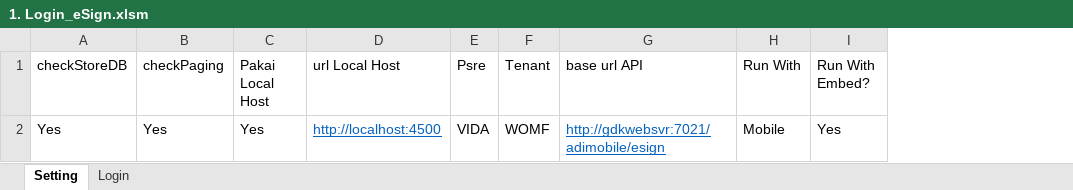
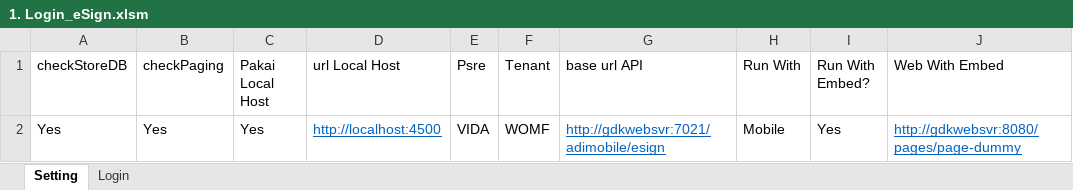
Before and after one commit to qcadins/ATeSign, an Excel workbook: 1. Login_eSign.xlsm, sheet Setting, drawn as a sheet; values as stored, in another font and other column widths than the file's, no borders; the diff names each change by its address in the sheet, - before the commit and + after, or states it on an @@ line.

Commit message:
ATEENDIGO - EmbedView

```diff
--- a/1. Login_eSign.xlsm (sheet Setting)
+++ b/1. Login_eSign.xlsm (sheet Setting)
+column J (Web With Embed), row 2: http://gdkwebsvr:8080/pages/page-dummy
```
Also changed, not shown: charts or pictures, 18 other files.
